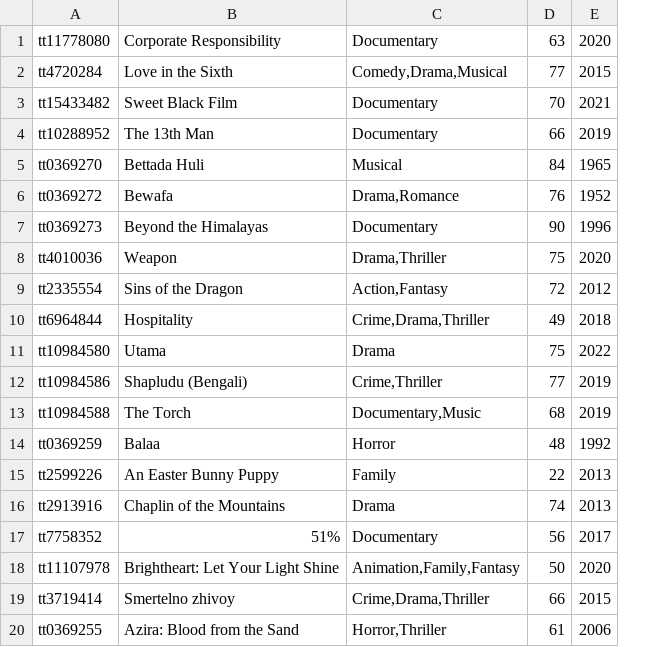
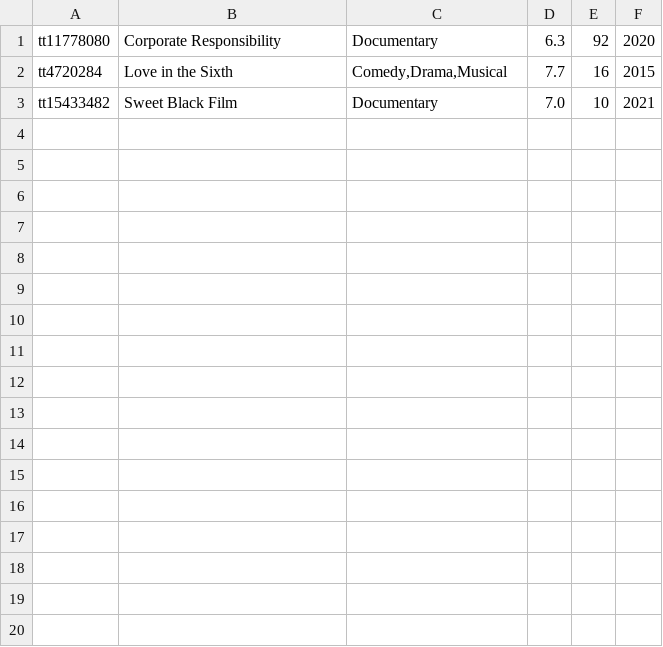
Before and after one commit to viniciusCornieri/vmc-lets-code-imdb-challenge, a CSV file: src/main/resources/imdb.data/title.basics.with.ratings.csv, drawn as a sheet; removed rows and columns are numbered as before the commit, all else as after; the diff names each change by its address in the sheet, - before the commit and + after, or states it on an @@ line.

```diff
--- a/src/main/resources/imdb.data/title.basics.with.ratings.csv
+++ b/src/main/resources/imdb.data/title.basics.with.ratings.csv
-column D, rows 1-3: 63 | 77 | 70
-column E, rows 1-3: 2020 | 2015 | 2021
+column D, rows 1-3: 6.3 | 7.7 | 7.0
+column E, rows 1-3: 92 | 16 | 10
+column F, rows 1-3: 2020 | 2015 | 2021
-row 4: tt10288952 | The 13th Man | Documentary | 66 | 2019
-row 5: tt0369270 | Bettada Huli | Musical | 84 | 1965
-row 6: tt0369272 | Bewafa | Drama,Romance | 76 | 1952
-row 7: tt0369273 | Beyond the Himalayas | Documentary | 90 | 1996
-row 8: tt4010036 | Weapon | Drama,Thriller | 75 | 2020
-row 9: tt2335554 | Sins of the Dragon | Action,Fantasy | 72 | 2012
-row 10: tt6964844 | Hospitality | Crime,Drama,Thriller | 49 | 2018
-row 11: tt10984580 | Utama | Drama | 75 | 2022
-row 12: tt10984586 | Shapludu (Bengali) | Crime,Thriller | 77 | 2019
-row 13: tt10984588 | The Torch | Documentary,Music | 68 | 2019
-row 14: tt0369259 | Balaa | Horror | 48 | 1992
-row 15: tt2599226 | An Easter Bunny Puppy | Family | 22 | 2013
-row 16: tt2913916 | Chaplin of the Mountains | Drama | 74 | 2013
-row 17: tt7758352 | 51% | Documentary | 56 | 2017
-row 18: tt11107978 | Brightheart: Let Your Light Shine | Animation,Family,Fantasy | 50 | 2020
-row 19: tt3719414 | Smertelno zhivoy | Crime,Drama,Thriller | 66 | 2015
-row 20: tt0369255 | Azira: Blood from the Sand | Horror,Thriller | 61 | 2006
```
Also changed, not shown: 22 other files.
